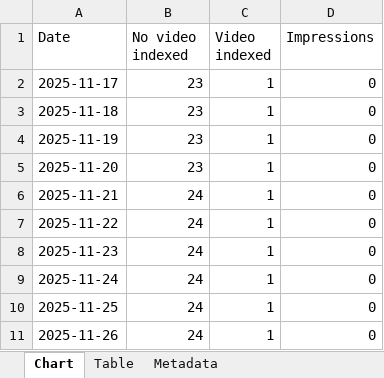
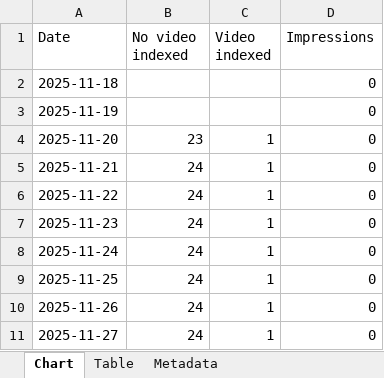
Before and after one commit to HEATLabs/HEAT-Labs-Configs, an Excel workbook: gsc-export/Video-Indexing.xlsx, sheet Chart, drawn as a sheet; only a part is shown; the shorter side is filled out with more unchanged rows; values as stored, in another font and other column widths than the file's, no borders; removed rows and columns are numbered as before the commit, all else as after; the diff names each change by its address in the sheet, - before the commit and + after, or states it on an @@ line.

```diff
--- a/gsc-export/Video-Indexing.xlsx (sheet Chart)
+++ b/gsc-export/Video-Indexing.xlsx (sheet Chart)
-row 2: 2025-11-17 | 23 | 1 | 0
-B2:B3 (No video indexed): 23
+B2:B3 (No video indexed): (empty)
-C2:C3 (Video indexed): 1
+C2:C3 (Video indexed): (empty)
```
Also changed, not shown: sheet Table, gsc-export/Breadcrumbs.xlsx, gsc-export/Coverage.xlsx, 2 other files.
